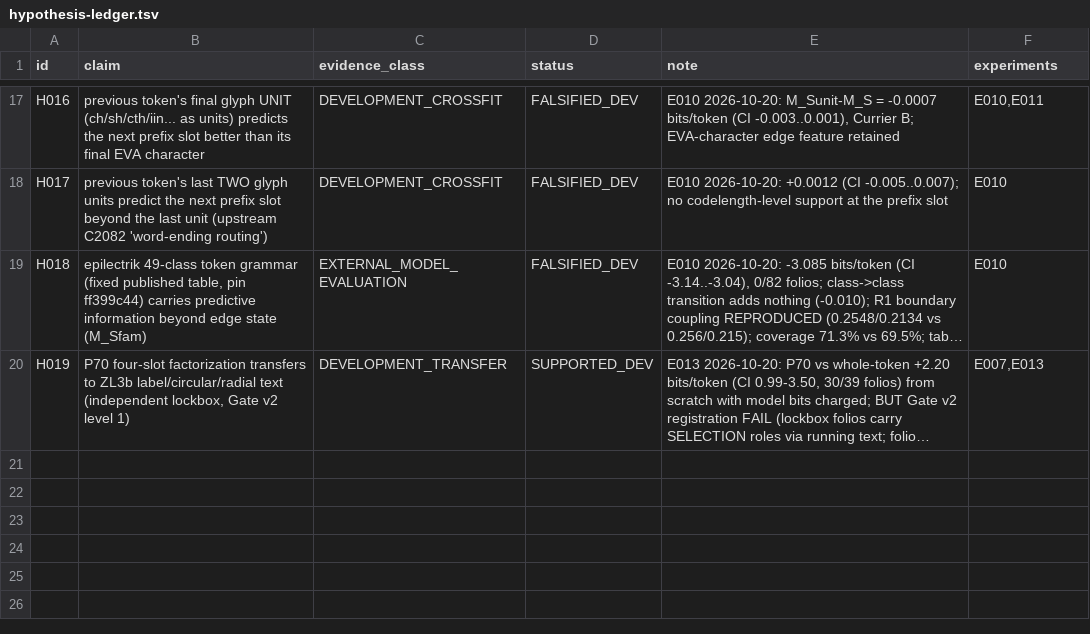
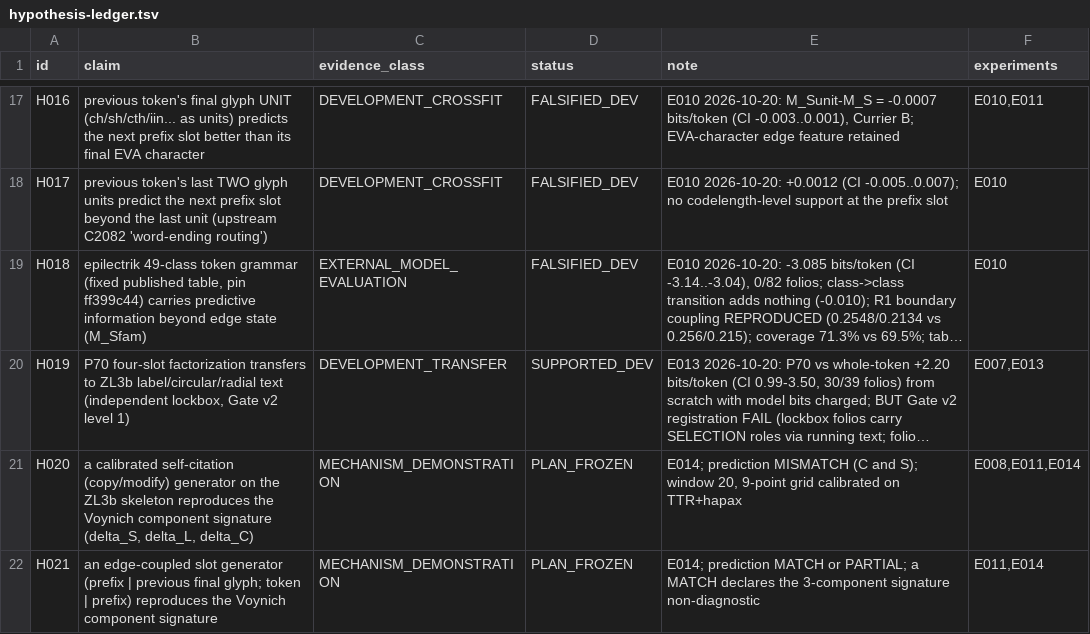
Before and after one commit to papcont/Voynich-Research-Lab, a TSV file: research/hypothesis-ledger.tsv, drawn as a sheet; only a part is shown, gaps mark what is left out; long unchanged cells end in …; the diff names each change by its address in the sheet, - before the commit and + after, or states it on an @@ line.

```diff
--- a/research/hypothesis-ledger.tsv
+++ b/research/hypothesis-ledger.tsv
+row 21: H020 | a calibrated self-citation (copy/modify) generator on the ZL3b skeleton reproduces the Voynich component signature (delta_S, delta_L, delta_C) | MECHANISM_DEMONSTRATION | PLAN_FROZEN | E014; prediction MISMATCH (C and S); window 20, 9-point grid calibrated on TTR+hapax | E008,E011,E014
+row 22: H021 | an edge-coupled slot generator (prefix | previous final glyph; token | prefix) reproduces the Voynich component signature | MECHANISM_DEMONSTRATION | PLAN_FROZEN | E014; prediction MATCH or PARTIAL; a MATCH declares the 3-component signature non-diagnostic | E011,E014
```
Also changed, not shown: 4 other files.
